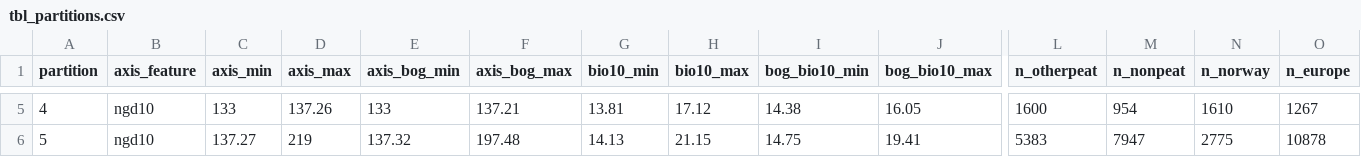
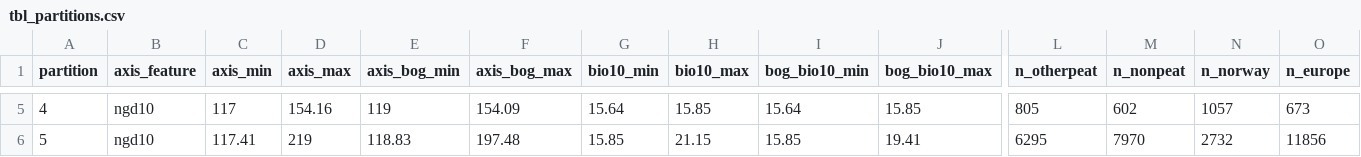
Before and after one commit to julienvollering/DMraisedbog, a CSV file: ms/tables/tbl_partitions.csv, drawn as a sheet; only a part is shown, gaps mark what is left out; the diff covers the shown part only; the diff names each change by its address in the sheet, - before the commit and + after, or states it on an @@ line.

```diff
--- a/ms/tables/tbl_partitions.csv
+++ b/ms/tables/tbl_partitions.csv
-C5 (axis_min): 133
+C5 (axis_min): 117
-D5 (axis_max): 137.26
+D5 (axis_max): 154.16
-E5 (axis_bog_min): 133
+E5 (axis_bog_min): 119
-F5 (axis_bog_max): 137.21
+F5 (axis_bog_max): 154.09
-G5 (bio10_min): 13.81
+G5 (bio10_min): 15.64
-H5 (bio10_max): 17.12
+H5 (bio10_max): 15.85
-I5 (bog_bio10_min): 14.38
+I5 (bog_bio10_min): 15.64
-J5 (bog_bio10_max): 16.05
+J5 (bog_bio10_max): 15.85
-L5 (n_otherpeat): 1600
+L5 (n_otherpeat): 805
-M5 (n_nonpeat): 954
+M5 (n_nonpeat): 602
-N5 (n_norway): 1610
+N5 (n_norway): 1057
-O5 (n_europe): 1267
+O5 (n_europe): 673
-C6 (axis_min): 137.27
+C6 (axis_min): 117.41
-E6 (axis_bog_min): 137.32
+E6 (axis_bog_min): 118.83
-G6 (bio10_min): 14.13
+G6 (bio10_min): 15.85
-I6 (bog_bio10_min): 14.75
+I6 (bog_bio10_min): 15.85
-L6 (n_otherpeat): 5383
+L6 (n_otherpeat): 6295
-M6 (n_nonpeat): 7947
+M6 (n_nonpeat): 7970
-N6 (n_norway): 2775
+N6 (n_norway): 2732
-O6 (n_europe): 10878
+O6 (n_europe): 11856
```
Also changed, not shown: 32 edited cells elsewhere in this file, ms/tables/study_numbers.csv, ms/tables/tbl_cv.csv, 6 other files.
